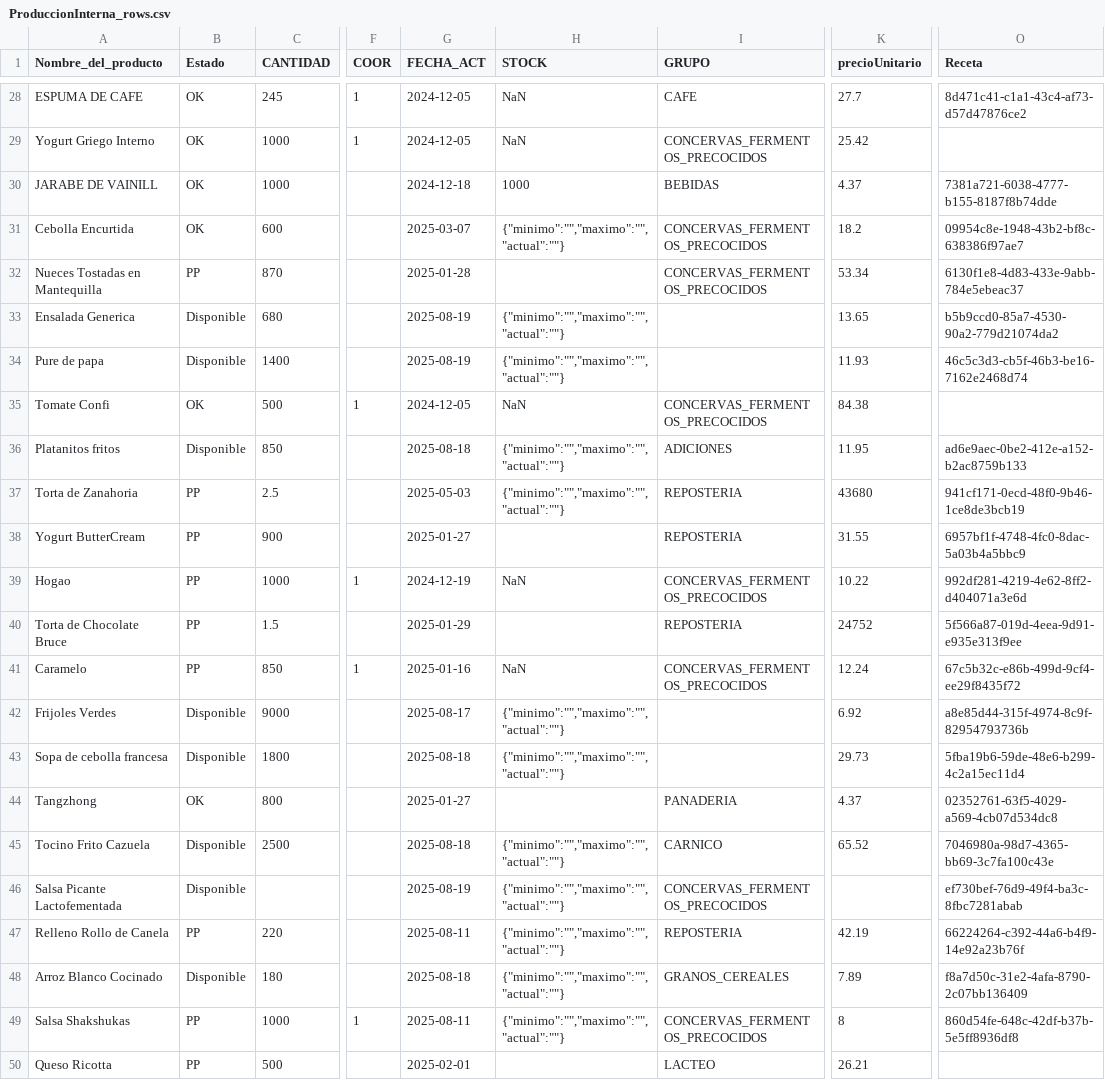
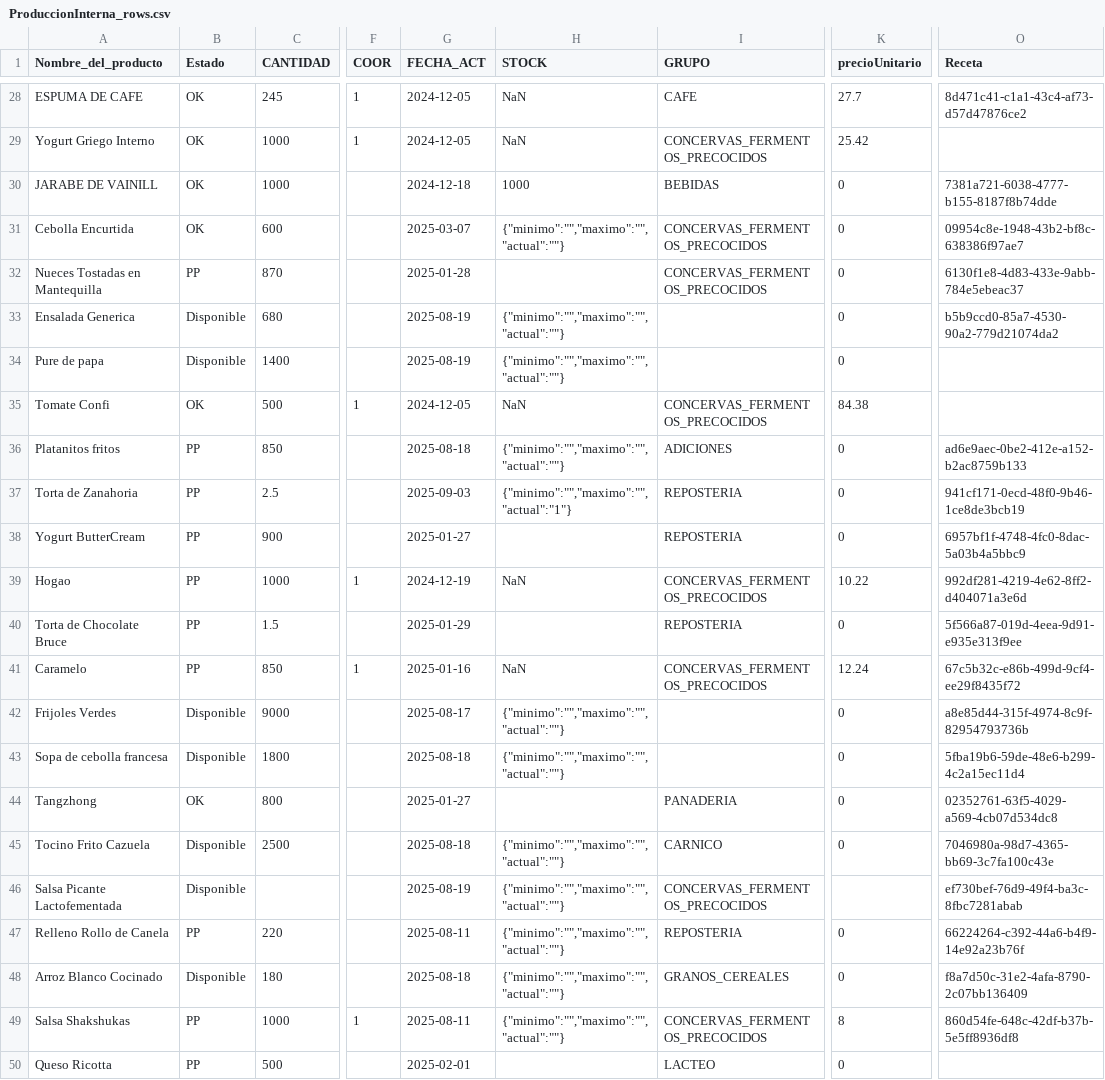
Before and after one commit to AlejoC137/proyectocafeweb, a CSV file: src/supaBaseRows/ProduccionInterna_rows.csv, drawn as a sheet; only a part is shown, gaps mark what is left out; the diff covers the shown part only; the diff names each change by its address in the sheet, - before the commit and + after, or states it on an @@ line.

```diff
--- a/src/supaBaseRows/ProduccionInterna_rows.csv
+++ b/src/supaBaseRows/ProduccionInterna_rows.csv
-K30 (precioUnitario): 4.37
+K30 (precioUnitario): 0
-K31 (precioUnitario): 18.2
+K31 (precioUnitario): 0
-K32 (precioUnitario): 53.34
+K32 (precioUnitario): 0
-K33 (precioUnitario): 13.65
+K33 (precioUnitario): 0
-K34 (precioUnitario): 11.93
+K34 (precioUnitario): 0
-O34 (Receta): 46c5c3d3-cb5f-46b3-be16-7162e2468d74
+O34 (Receta): (empty)
-B36 (Estado): Disponible
+B36 (Estado): PP
-K36 (precioUnitario): 11.95
+K36 (precioUnitario): 0
-G37 (FECHA_ACT): 2025-05-03
+G37 (FECHA_ACT): 2025-09-03
-H37 (STOCK): {"minimo":"","maximo":"","actual":""}
+H37 (STOCK): {"minimo":"","maximo":"","actual":"1"}
-K37 (precioUnitario): 43680
+K37 (precioUnitario): 0
-K38 (precioUnitario): 31.55
+K38 (precioUnitario): 0
-K40 (precioUnitario): 24752
+K40 (precioUnitario): 0
-K42 (precioUnitario): 6.92
+K42 (precioUnitario): 0
-K43 (precioUnitario): 29.73
+K43 (precioUnitario): 0
-K44 (precioUnitario): 4.37
+K44 (precioUnitario): 0
-K45 (precioUnitario): 65.52
+K45 (precioUnitario): 0
-K47 (precioUnitario): 42.19
+K47 (precioUnitario): 0
-K48 (precioUnitario): 7.89
+K48 (precioUnitario): 0
-K50 (precioUnitario): 26.21
+K50 (precioUnitario): 0
```
Also changed, not shown: 31 edited cells elsewhere in this file, src/supaBaseRows/Compras_rows.csv, src/supaBaseRows/Proveedores_rows.csv, 12 other files.
